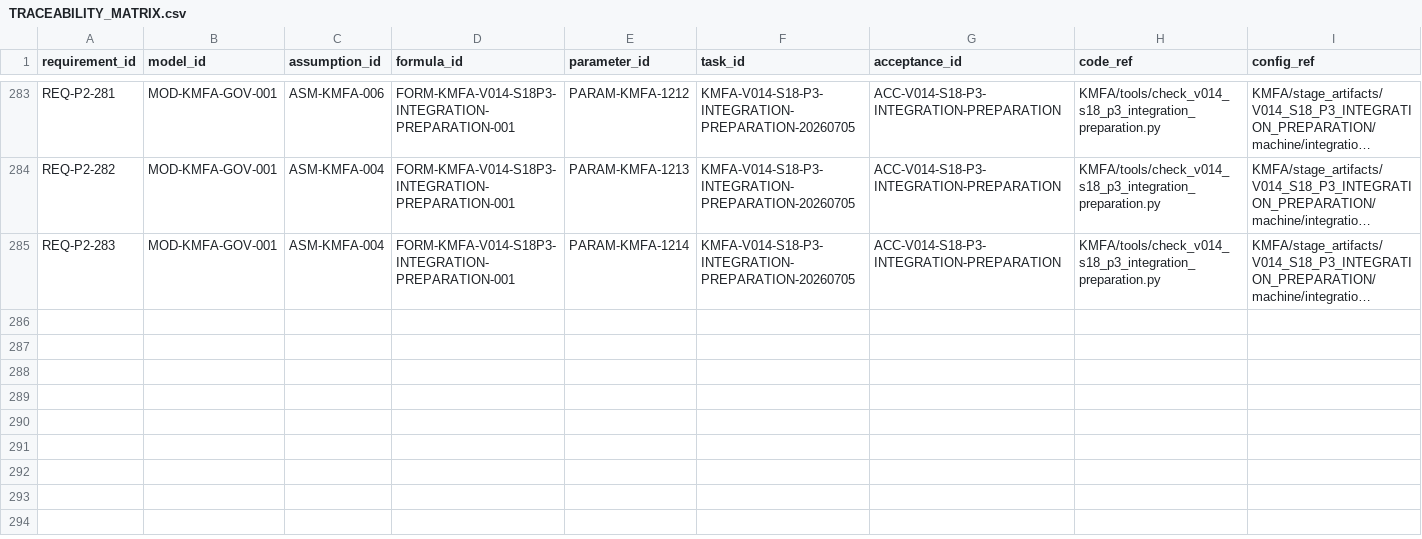
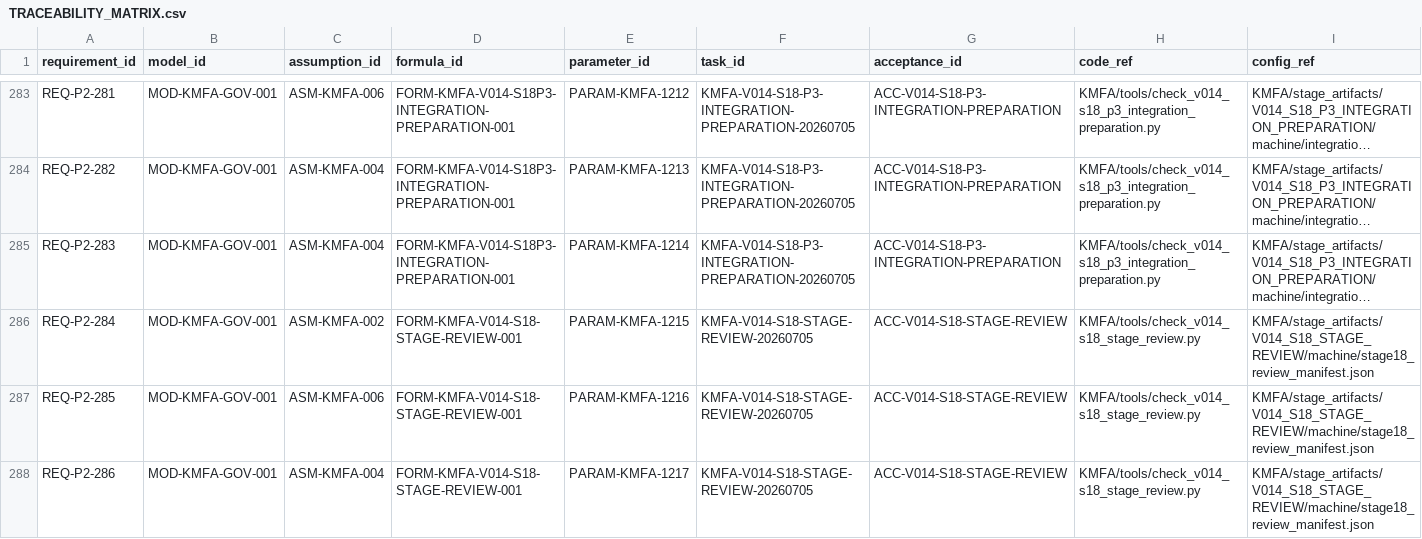
Before and after one commit to LinzeColin/KMOS, a CSV file: KMFA/docs/governance/TRACEABILITY_MATRIX.csv, drawn as a sheet; only a part is shown, gaps mark what is left out; long unchanged cells end in …; rows hold the shown columns only; the diff names each change by its address in the sheet, - before the commit and + after, or states it on an @@ line.

```diff
--- a/KMFA/docs/governance/TRACEABILITY_MATRIX.csv
+++ b/KMFA/docs/governance/TRACEABILITY_MATRIX.csv
+row 286: REQ-P2-284 | MOD-KMFA-GOV-001 | ASM-KMFA-002 | FORM-KMFA-V014-S18-STAGE-REVIEW-001 | PARAM-KMFA-1215 | KMFA-V014-S18-STAGE-REVIEW-20260705 | ACC-V014-S18-STAGE-REVIEW | KMFA/tools/check_v014_s18_stage_review.py | KMFA/stage_artifacts/V014_S18_STAGE_REVIEW/machine/stage18_review_manifest.json
+row 287: REQ-P2-285 | MOD-KMFA-GOV-001 | ASM-KMFA-006 | FORM-KMFA-V014-S18-STAGE-REVIEW-001 | PARAM-KMFA-1216 | KMFA-V014-S18-STAGE-REVIEW-20260705 | ACC-V014-S18-STAGE-REVIEW | KMFA/tools/check_v014_s18_stage_review.py | KMFA/stage_artifacts/V014_S18_STAGE_REVIEW/machine/stage18_review_manifest.json
+row 288: REQ-P2-286 | MOD-KMFA-GOV-001 | ASM-KMFA-004 | FORM-KMFA-V014-S18-STAGE-REVIEW-001 | PARAM-KMFA-1217 | KMFA-V014-S18-STAGE-REVIEW-20260705 | ACC-V014-S18-STAGE-REVIEW | KMFA/tools/check_v014_s18_stage_review.py | KMFA/stage_artifacts/V014_S18_STAGE_REVIEW/machine/stage18_review_manifest.json
```
Also changed, not shown: KMFA/docs/governance/parameter_registry.csv, 31 other files.
